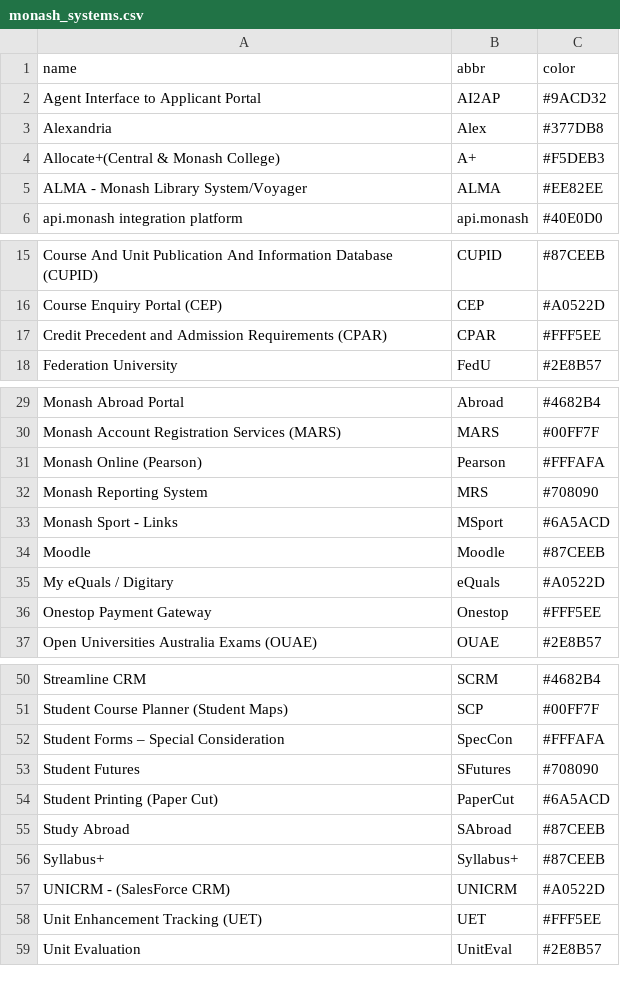
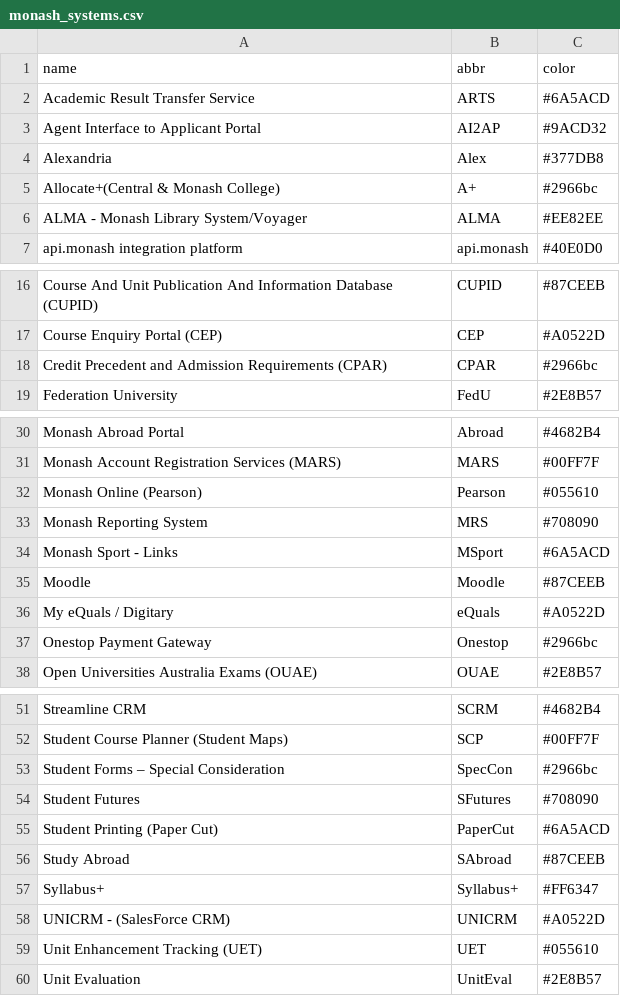
Before and after one commit to dmalagal/Integration_Repo, a CSV file: monash_systems.csv, drawn as a sheet; only a part is shown, gaps mark what is left out; the diff covers the shown part only.

Commit message:
Add files via upload

```diff
--- a/monash_systems.csv
+++ b/monash_systems.csv
@@ -1,5 +1,6 @@
 name,abbr,color
+Academic Result Transfer Service,ARTS,#6A5ACD
 Agent Interface to Applicant Portal,AI2AP,#9ACD32
 Alexandria,Alex,#377DB8
-Allocate+(Central & Monash College),A+,#F5DEB3
+Allocate+(Central & Monash College),A+,#2966bc
 ALMA - Monash Library System/Voyager,ALMA,#EE82EE
@@ -16,3 +17,3 @@ Course And Unit Publication And Information Database (CUPID),CUPID,#87CEEB
 Course Enquiry Portal (CEP),CEP,#A0522D
-Credit Precedent and Admission Requirements (CPAR),CPAR,#FFF5EE
+Credit Precedent and Admission Requirements (CPAR),CPAR,#2966bc
 Federation University,FedU,#2E8B57
@@ -30,3 +31,3 @@ Monash Abroad Portal,Abroad,#4682B4
 Monash Account Registration Services (MARS),MARS,#00FF7F
-Monash Online (Pearson),Pearson,#FFFAFA
+Monash Online (Pearson),Pearson,#055610
 Monash Reporting System,MRS,#708090
@@ -35,3 +36,3 @@ Moodle,Moodle,#87CEEB
 My eQuals / Digitary,eQuals,#A0522D
-Onestop Payment Gateway,Onestop,#FFF5EE
+Onestop Payment Gateway,Onestop,#2966bc
 Open Universities Australia Exams (OUAE),OUAE,#2E8B57
@@ -51,3 +52,3 @@ Streamline CRM,SCRM,#4682B4
 Student Course Planner (Student Maps),SCP,#00FF7F
-Student Forms – Special Consideration,SpecCon,#FFFAFA
+Student Forms – Special Consideration,SpecCon,#2966bc
 Student Futures,SFutures,#708090
@@ -55,5 +56,5 @@ Student Printing (Paper Cut),PaperCut,#6A5ACD
 Study Abroad,SAbroad,#87CEEB
-Syllabus+,Syllabus+,#87CEEB
+Syllabus+,Syllabus+,#FF6347
 UNICRM - (SalesForce CRM),UNICRM,#A0522D
-Unit Enhancement Tracking (UET),UET,#FFF5EE
+Unit Enhancement Tracking (UET),UET,#055610
 Unit Evaluation,UnitEval,#2E8B57
```
Also changed, not shown: 2 edited cells elsewhere in this file.
